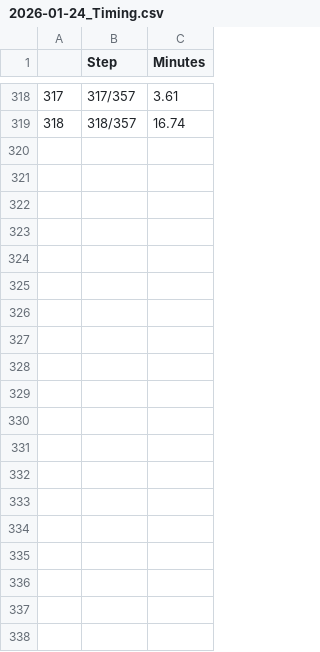
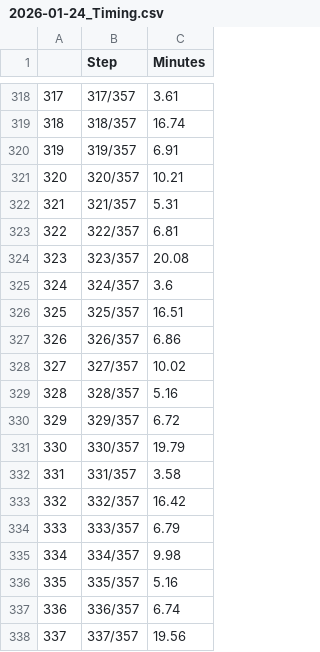
Before and after one commit to ESA99/canopy_height, a CSV file: documentation/TIMING/2026-01-24_Timing.csv, drawn as a sheet; only a part is shown, gaps mark what is left out; the diff covers the shown part only.

```diff
--- a/documentation/TIMING/2026-01-24_Timing.csv
+++ b/documentation/TIMING/2026-01-24_Timing.csv
@@ -319 +319,20 @@
 "318","318/357",16.74
+"319","319/357",6.91
+"320","320/357",10.21
+"321","321/357",5.31
+"322","322/357",6.81
+"323","323/357",20.08
+"324","324/357",3.6
+"325","325/357",16.51
+"326","326/357",6.86
+"327","327/357",10.02
+"328","328/357",5.16
+"329","329/357",6.72
+"330","330/357",19.79
+"331","331/357",3.58
+"332","332/357",16.42
+"333","333/357",6.79
+"334","334/357",9.98
+"335","335/357",5.16
+"336","336/357",6.74
+"337","337/357",19.56
```
Also changed, not shown: 20 added rows elsewhere in this file, 20 other files.
